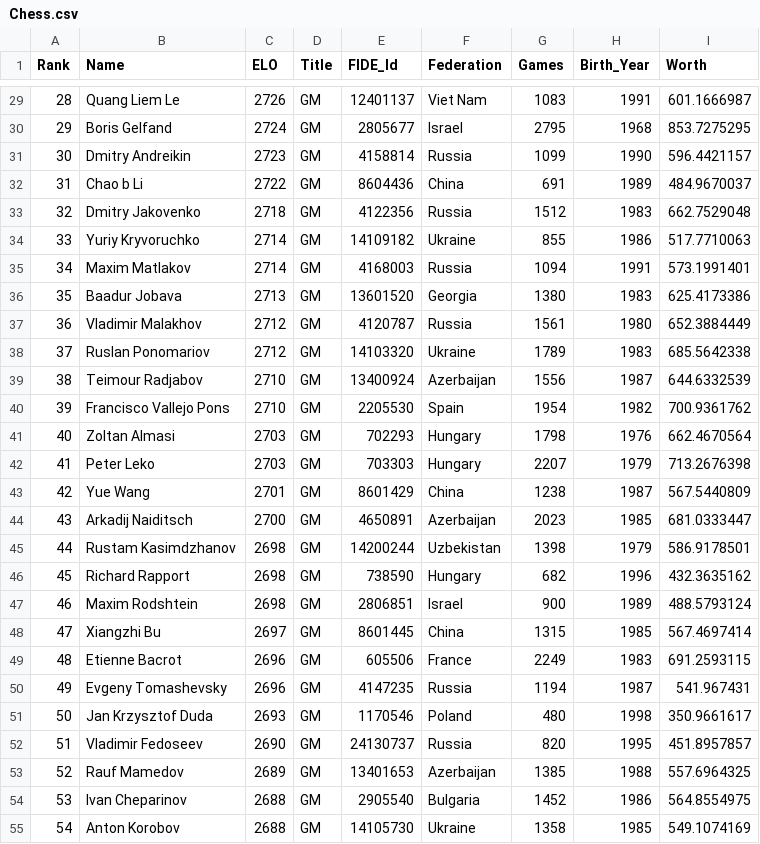
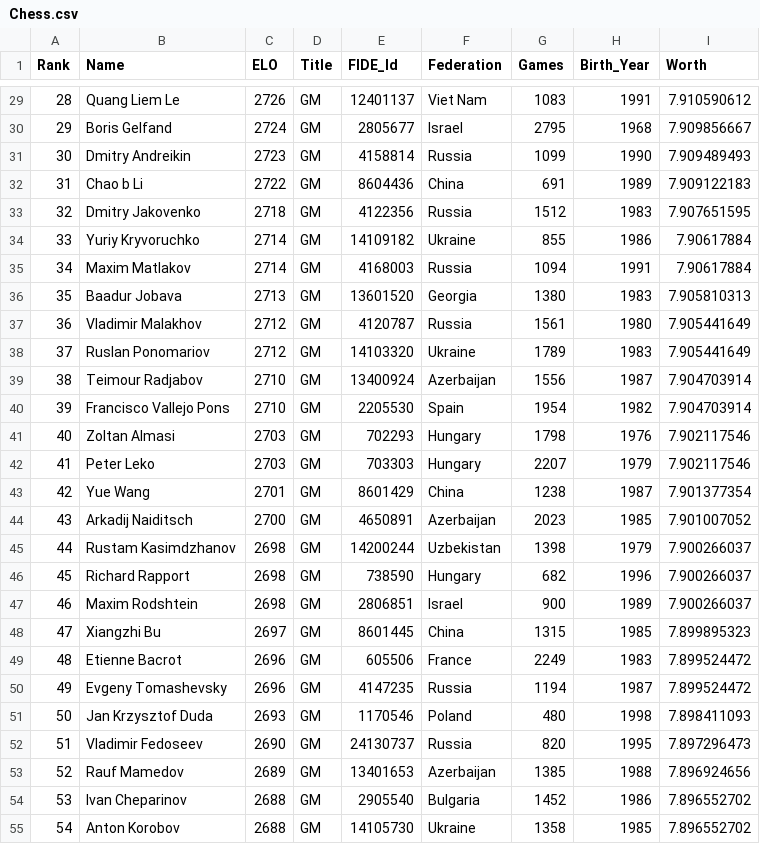
Before and after one commit to tuanqdinh/GameStrategyOptimization, a CSV file: data/Chess.csv, drawn as a sheet; only a part is shown, gaps mark what is left out; the diff covers the shown part only.

```diff
--- a/data/Chess.csv
+++ b/data/Chess.csv
@@ -29,27 +29,27 @@ Rank,Name,ELO,Title,FIDE_Id,Federation,Games,Birth_Year,Worth
-28,Quang Liem Le,2726,GM,12401137,Viet Nam,1083,1991,601.1666987
-29,Boris Gelfand,2724,GM,2805677,Israel,2795,1968,853.7275295
-30,Dmitry Andreikin,2723,GM,4158814,Russia,1099,1990,596.4421157
-31,Chao b Li,2722,GM,8604436,China,691,1989,484.9670037
-32,Dmitry Jakovenko,2718,GM,4122356,Russia,1512,1983,662.7529048
-33,Yuriy Kryvoruchko,2714,GM,14109182,Ukraine,855,1986,517.7710063
-34,Maxim Matlakov,2714,GM,4168003,Russia,1094,1991,573.1991401
-35,Baadur Jobava,2713,GM,13601520,Georgia,1380,1983,625.4173386
-36,Vladimir Malakhov,2712,GM,4120787,Russia,1561,1980,652.3884449
-37,Ruslan Ponomariov,2712,GM,14103320,Ukraine,1789,1983,685.5642338
-38,Teimour Radjabov,2710,GM,13400924,Azerbaijan,1556,1987,644.6332539
-39,Francisco Vallejo Pons,2710,GM,2205530,Spain,1954,1982,700.9361762
-40,Zoltan Almasi,2703,GM,702293,Hungary,1798,1976,662.4670564
-41,Peter Leko,2703,GM,703303,Hungary,2207,1979,713.2676398
-42,Yue Wang,2701,GM,8601429,China,1238,1987,567.5440809
-43,Arkadij Naiditsch,2700,GM,4650891,Azerbaijan,2023,1985,681.0333447
-44,Rustam Kasimdzhanov,2698,GM,14200244,Uzbekistan,1398,1979,586.9178501
-45,Richard Rapport,2698,GM,738590,Hungary,682,1996,432.3635162
-46,Maxim Rodshtein,2698,GM,2806851,Israel,900,1989,488.5793124
-47,Xiangzhi Bu,2697,GM,8601445,China,1315,1985,567.4697414
-48,Etienne Bacrot,2696,GM,605506,France,2249,1983,691.2593115
-49,Evgeny Tomashevsky,2696,GM,4147235,Russia,1194,1987,541.967431
-50,Jan Krzysztof Duda,2693,GM,1170546,Poland,480,1998,350.9661617
-51,Vladimir Fedoseev,2690,GM,24130737,Russia,820,1995,451.8957857
-52,Rauf Mamedov,2689,GM,13401653,Azerbaijan,1385,1988,557.6964325
-53,Ivan Cheparinov,2688,GM,2905540,Bulgaria,1452,1986,564.8554975
-54,Anton Korobov,2688,GM,14105730,Ukraine,1358,1985,549.1074169
+28,Quang Liem Le,2726,GM,12401137,Viet Nam,1083,1991,7.910590612
+29,Boris Gelfand,2724,GM,2805677,Israel,2795,1968,7.909856667
+30,Dmitry Andreikin,2723,GM,4158814,Russia,1099,1990,7.909489493
+31,Chao b Li,2722,GM,8604436,China,691,1989,7.909122183
+32,Dmitry Jakovenko,2718,GM,4122356,Russia,1512,1983,7.907651595
+33,Yuriy Kryvoruchko,2714,GM,14109182,Ukraine,855,1986,7.90617884
+34,Maxim Matlakov,2714,GM,4168003,Russia,1094,1991,7.90617884
+35,Baadur Jobava,2713,GM,13601520,Georgia,1380,1983,7.905810313
+36,Vladimir Malakhov,2712,GM,4120787,Russia,1561,1980,7.905441649
+37,Ruslan Ponomariov,2712,GM,14103320,Ukraine,1789,1983,7.905441649
+38,Teimour Radjabov,2710,GM,13400924,Azerbaijan,1556,1987,7.904703914
+39,Francisco Vallejo Pons,2710,GM,2205530,Spain,1954,1982,7.904703914
+40,Zoltan Almasi,2703,GM,702293,Hungary,1798,1976,7.902117546
+41,Peter Leko,2703,GM,703303,Hungary,2207,1979,7.902117546
+42,Yue Wang,2701,GM,8601429,China,1238,1987,7.901377354
+43,Arkadij Naiditsch,2700,GM,4650891,Azerbaijan,2023,1985,7.901007052
+44,Rustam Kasimdzhanov,2698,GM,14200244,Uzbekistan,1398,1979,7.900266037
+45,Richard Rapport,2698,GM,738590,Hungary,682,1996,7.900266037
+46,Maxim Rodshtein,2698,GM,2806851,Israel,900,1989,7.900266037
+47,Xiangzhi Bu,2697,GM,8601445,China,1315,1985,7.899895323
+48,Etienne Bacrot,2696,GM,605506,France,2249,1983,7.899524472
+49,Evgeny Tomashevsky,2696,GM,4147235,Russia,1194,1987,7.899524472
+50,Jan Krzysztof Duda,2693,GM,1170546,Poland,480,1998,7.898411093
+51,Vladimir Fedoseev,2690,GM,24130737,Russia,820,1995,7.897296473
+52,Rauf Mamedov,2689,GM,13401653,Azerbaijan,1385,1988,7.896924656
+53,Ivan Cheparinov,2688,GM,2905540,Bulgaria,1452,1986,7.896552702
+54,Anton Korobov,2688,GM,14105730,Ukraine,1358,1985,7.896552702
```
Also changed, not shown: 173 edited cells elsewhere in this file, 2 other files.
